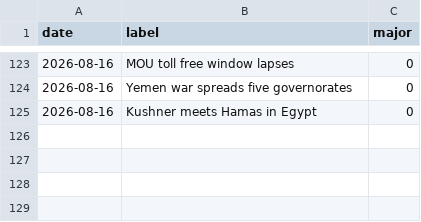
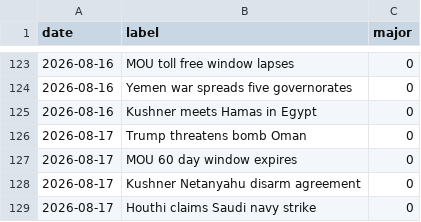
Before and after one commit to willsheo/middle-east-news, a CSV file: data/events.csv, drawn as a sheet; only a part is shown, gaps mark what is left out.

```diff
--- a/data/events.csv
+++ b/data/events.csv
@@ -125 +125,5 @@ date,label,major
 2026-08-16,Kushner meets Hamas in Egypt,0
+2026-08-17,Trump threatens bomb Oman,0
+2026-08-17,MOU 60 day window expires,0
+2026-08-17,Kushner Netanyahu disarm agreement,0
+2026-08-17,Houthi claims Saudi navy strike,0
```
Also changed, not shown: data/observations.csv, data/series.csv, 11 other files.
